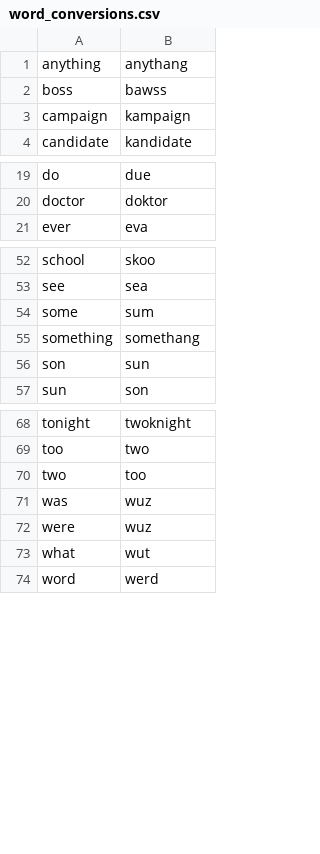
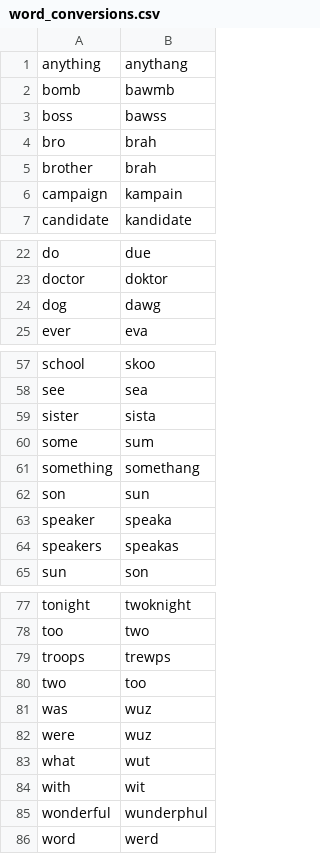
Before and after one commit to danieljeng/text-converter, a CSV file: files/word_conversions.csv, drawn as a sheet; only a part is shown, gaps mark what is left out; the diff covers the shown part only.

```diff
--- a/files/word_conversions.csv
+++ b/files/word_conversions.csv
@@ -1,4 +1,7 @@
 anything,anythang
+bomb,bawmb
 boss,bawss
-campaign,kampaign
+bro,brah
+brother,brah
+campaign,kampain
 candidate,kandidate
@@ -20,2 +23,3 @@ do,due
 doctor,doktor
+dog,dawg
 ever,eva
@@ -53,2 +58,3 @@ school,skoo
 see,sea
+sister,sista
 some,sum
@@ -56,2 +62,4 @@ something,somethang
 son,sun
+speaker,speaka
+speakers,speakas
 sun,son
@@ -69,2 +78,3 @@ tonight,twoknight
 too,two
+troops,trewps
 two,too
@@ -73,2 +83,4 @@ were,wuz
 what,wut
+with,wit
+wonderful,wunderphul
 word,werd
```
Also changed, not shown: 2 added rows and 1 edited cell elsewhere in this file, 3 other files.
